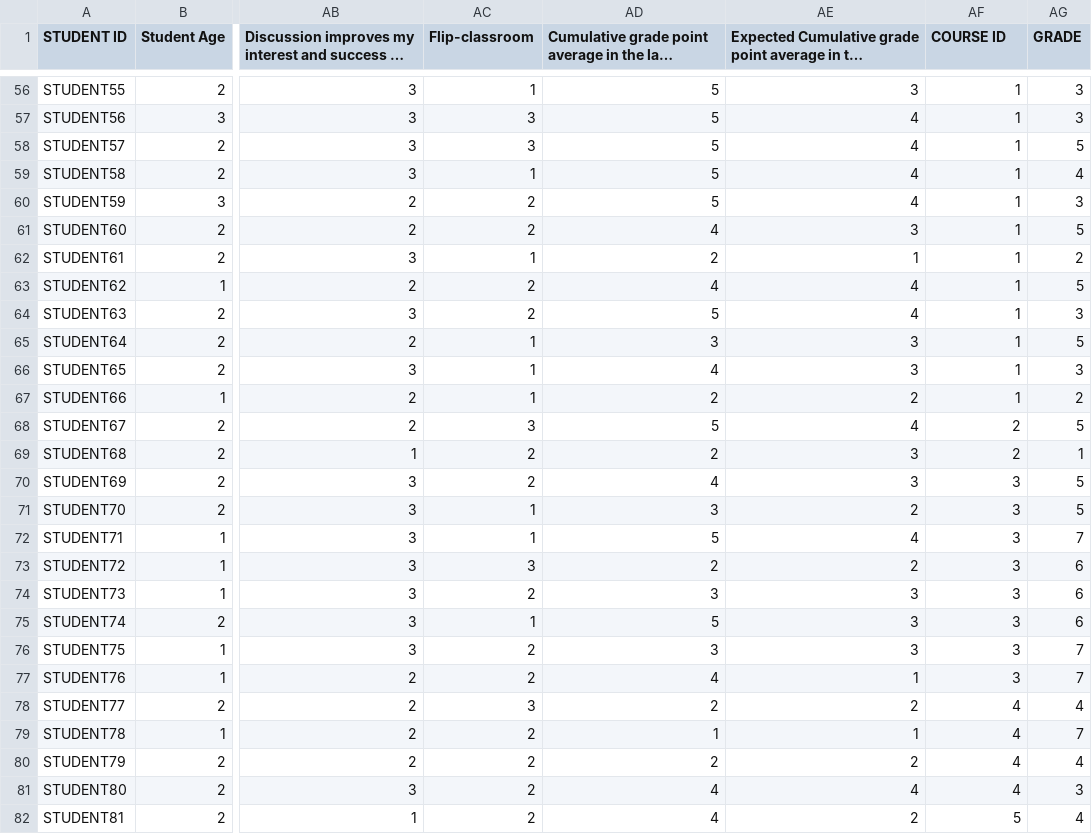
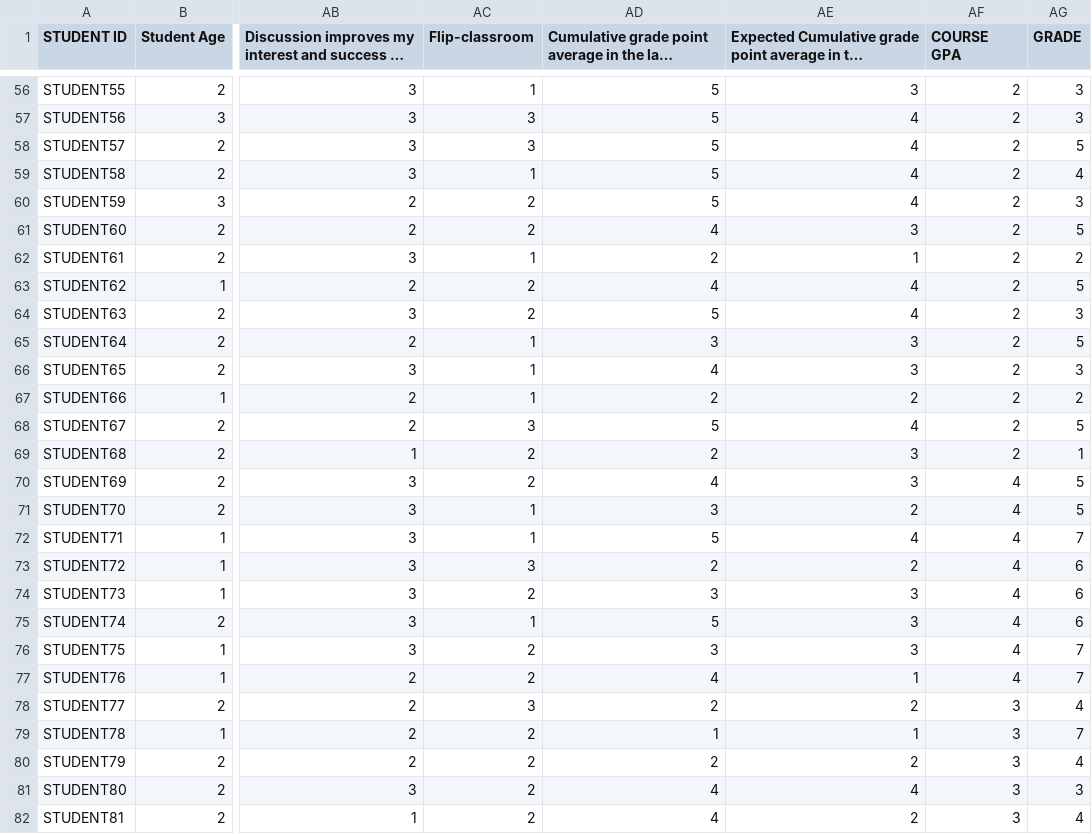
Before and after one commit to N1v3x2/TidalTAMU, a CSV file: mlmodel/StudentsPerformance_with_headers.csv, drawn as a sheet; only a part is shown, gaps mark what is left out; long unchanged cells end in …; the diff covers the shown part only; the diff names each change by its address in the sheet, - before the commit and + after, or states it on an @@ line.

Commit message:
updated model
now accounts for course difficulty

```diff
--- a/mlmodel/StudentsPerformance_with_headers.csv
+++ b/mlmodel/StudentsPerformance_with_headers.csv
-AF1: COURSE ID
+AF1: COURSE GPA
-AF56:AF67 (COURSE GPA): 1
+AF56:AF67 (COURSE GPA): 2
-AF70:AF77 (COURSE GPA): 3
+AF70:AF77 (COURSE GPA): 4
-AF78:AF81 (COURSE GPA): 4
+AF78:AF81 (COURSE GPA): 3
-AF82 (COURSE GPA): 5
+AF82 (COURSE GPA): 3
```
Also changed, not shown: 118 edited cells elsewhere in this file, 1 other file.
